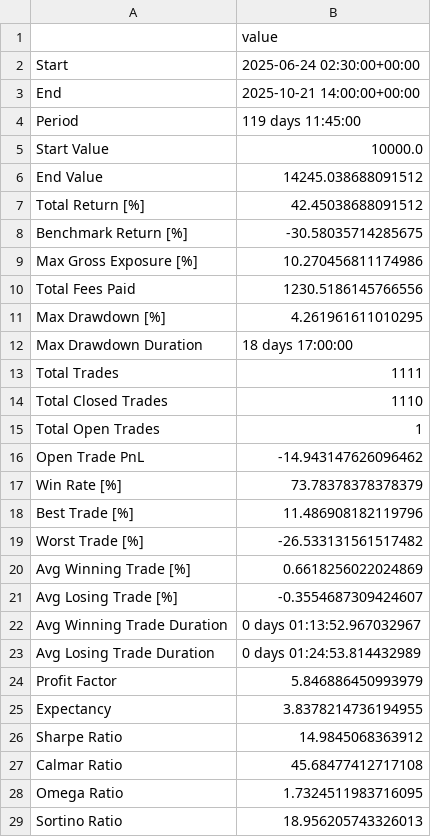
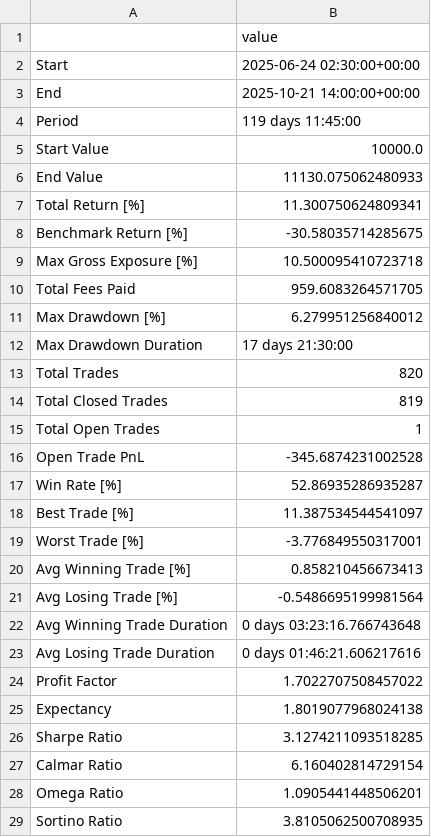
Before and after one commit to NiwanDao/quant-crypto-fil5m, a CSV file: backtest/stats.csv, drawn as a sheet.

```diff
--- a/backtest/stats.csv
+++ b/backtest/stats.csv
@@ -5,25 +5,25 @@ Period,119 days 11:45:00
 Start Value,10000.0
-End Value,14245.038688091512
-Total Return [%],42.45038688091512
+End Value,11130.075062480933
+Total Return [%],11.300750624809341
 Benchmark Return [%],-30.58035714285675
-Max Gross Exposure [%],10.270456811174986
-Total Fees Paid,1230.5186145766556
-Max Drawdown [%],4.261961611010295
-Max Drawdown Duration,18 days 17:00:00
-Total Trades,1111
-Total Closed Trades,1110
+Max Gross Exposure [%],10.500095410723718
+Total Fees Paid,959.6083264571705
+Max Drawdown [%],6.279951256840012
+Max Drawdown Duration,17 days 21:30:00
+Total Trades,820
+Total Closed Trades,819
 Total Open Trades,1
-Open Trade PnL,-14.943147626096462
-Win Rate [%],73.78378378378379
-Best Trade [%],11.486908182119796
-Worst Trade [%],-26.533131561517482
-Avg Winning Trade [%],0.6618256022024869
-Avg Losing Trade [%],-0.3554687309424607
-Avg Winning Trade Duration,0 days 01:13:52.967032967
-Avg Losing Trade Duration,0 days 01:24:53.814432989
-Profit Factor,5.846886450993979
-Expectancy,3.8378214736194955
-Sharpe Ratio,14.9845068363912
-Calmar Ratio,45.68477412717108
-Omega Ratio,1.7324511983716095
-Sortino Ratio,18.956205743326013
+Open Trade PnL,-345.6874231002528
+Win Rate [%],52.86935286935287
+Best Trade [%],11.387534544541097
+Worst Trade [%],-3.776849550317001
+Avg Winning Trade [%],0.858210456673413
+Avg Losing Trade [%],-0.5486695199981564
+Avg Winning Trade Duration,0 days 03:23:16.766743648
+Avg Losing Trade Duration,0 days 01:46:21.606217616
+Profit Factor,1.7022707508457022
+Expectancy,1.8019077968024138
+Sharpe Ratio,3.1274211093518285
+Calmar Ratio,6.160402814729154
+Omega Ratio,1.0905441448506201
+Sortino Ratio,3.8105062500708935
```
Also changed, not shown: 28 other files.
